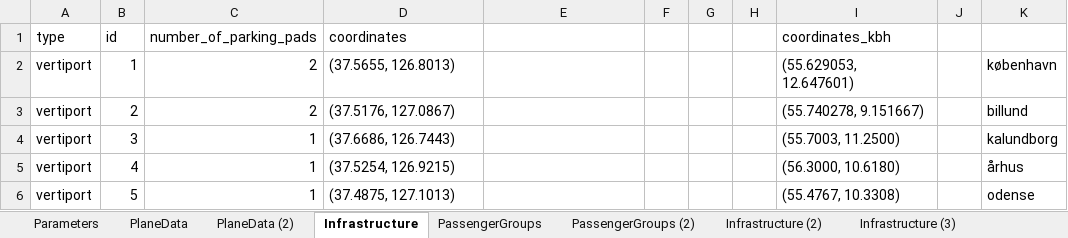
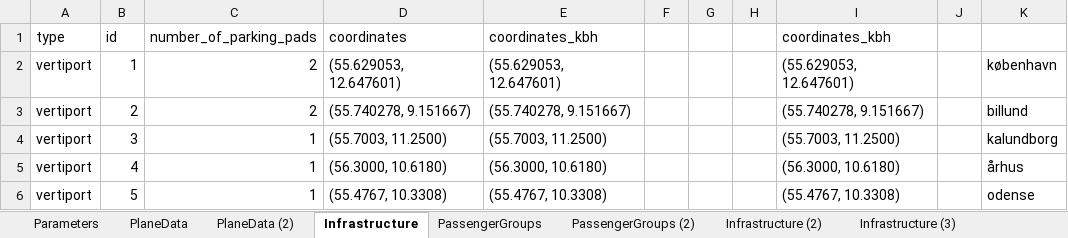
Before and after one commit to JonasHansenDTU/Master-Thesis-eVTOL, an Excel workbook: Heuristic/inputData.xlsx, sheet Infrastructure, drawn as a sheet; values as stored, in another font and other column widths than the file's, no borders; the diff names each change by its address in the sheet, - before the commit and + after, or states it on an @@ line.

```diff
--- a/Heuristic/inputData.xlsx (sheet Infrastructure)
+++ b/Heuristic/inputData.xlsx (sheet Infrastructure)
-E1: (empty)
+E1: coordinates_kbh
-D2 (coordinates): (37.5655, 126.8013)
+D2 (coordinates): (55.629053, 12.647601)
-E2 (coordinates_kbh): (empty)
+E2 (coordinates_kbh): (55.629053, 12.647601)
-D3 (coordinates): (37.5176, 127.0867)
+D3 (coordinates): (55.740278, 9.151667)
-E3 (coordinates_kbh): (empty)
+E3 (coordinates_kbh): (55.740278, 9.151667)
-D4 (coordinates): (37.6686, 126.7443)
+D4 (coordinates): (55.7003, 11.2500)
-E4 (coordinates_kbh): (empty)
+E4 (coordinates_kbh): (55.7003, 11.2500)
-D5 (coordinates): (37.5254, 126.9215)
+D5 (coordinates): (56.3000, 10.6180)
-E5 (coordinates_kbh): (empty)
+E5 (coordinates_kbh): (56.3000, 10.6180)
-D6 (coordinates): (37.4875, 127.1013)
+D6 (coordinates): (55.4767, 10.3308)
-E6 (coordinates_kbh): (empty)
+E6 (coordinates_kbh): (55.4767, 10.3308)
```
Also changed, not shown: sheet PassengerGroups (4), sheet Infrastructure (3), 10 other files.
